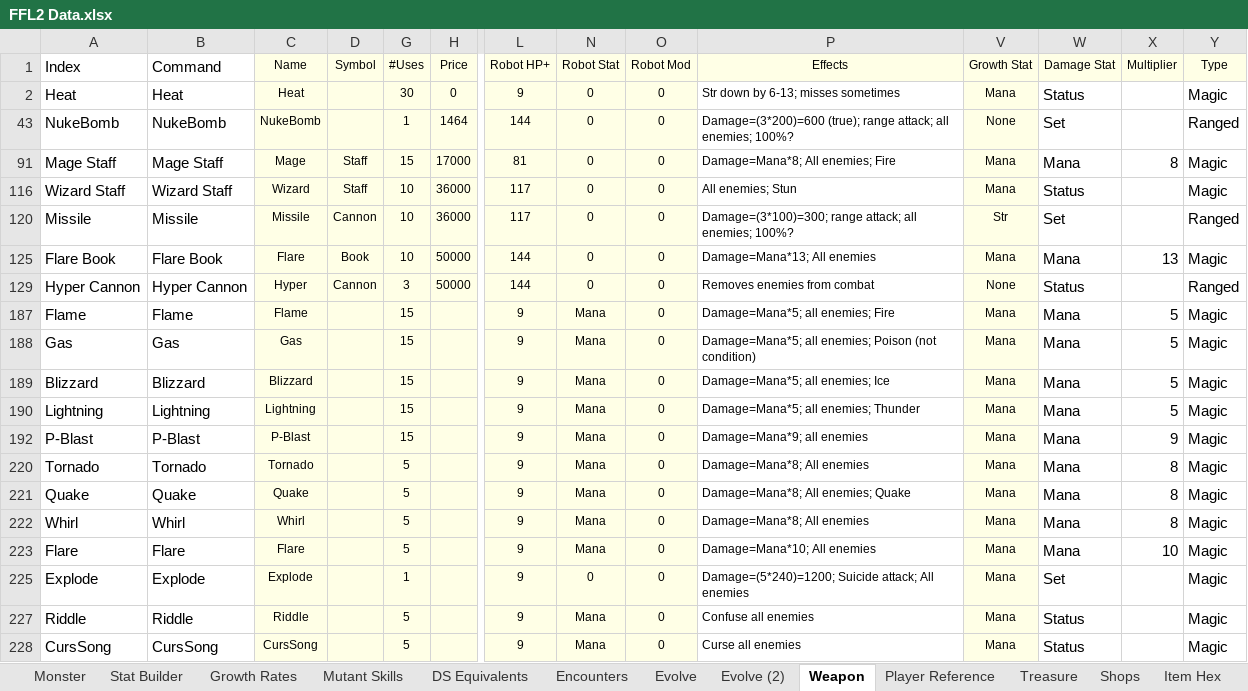
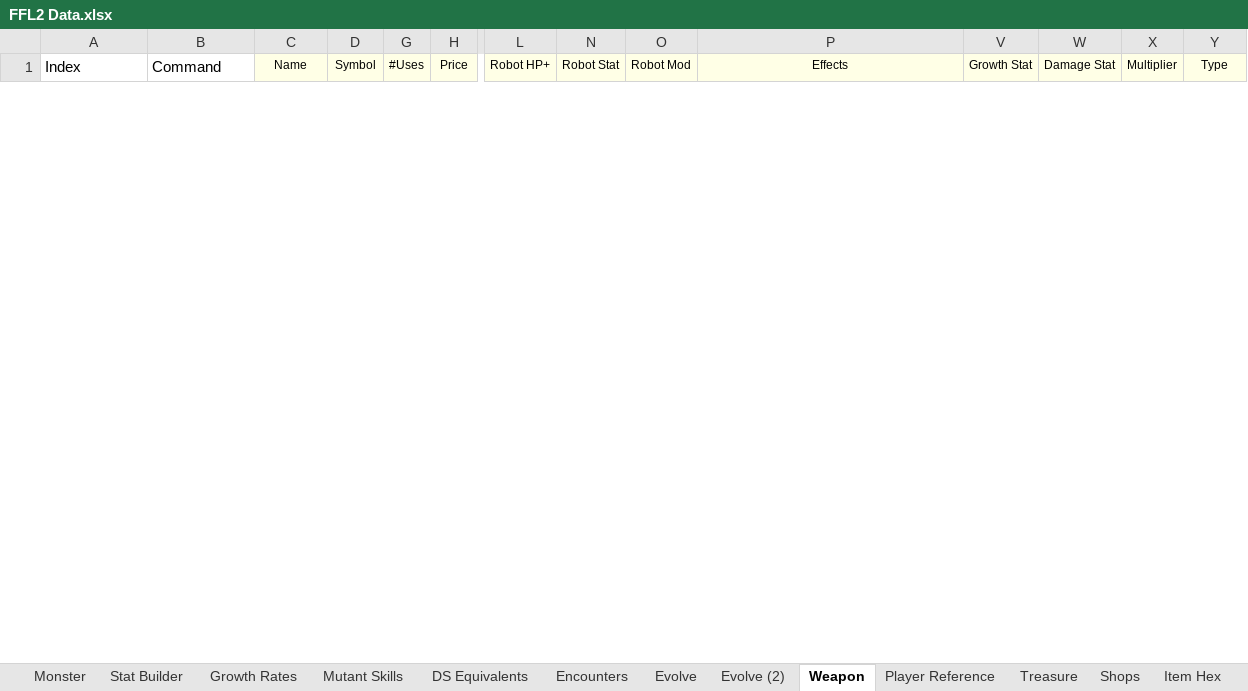
Before and after one commit to ActionIV/pillar, an Excel workbook: FFL2 Data.xlsx, sheet Weapon, drawn as a sheet; only a part is shown, gaps mark what is left out; values as stored, in another font and other column widths than the file's, no borders; conditional formats not drawn; removed rows and columns are numbered as before the commit, all else as after; rows hold the shown columns only; the diff covers the shown part only; the diff names each change by its address in the sheet, - before the commit and + after, or states it on an @@ line.

```diff
--- a/FFL2 Data.xlsx (sheet Weapon)
+++ b/FFL2 Data.xlsx (sheet Weapon)
@@ row 2 hidden: Heat | Heat | Heat |  | 30 | 0 | 9 | 0 | 0 | Str down by 6-13; misses sometimes | Mana | Status |  | Magic @@
@@ row 43 hidden: NukeBomb | NukeBomb | NukeBomb |  | 1 | 1464 | 144 | 0 | 0 | Damage=(3*200)=600 (true); range attack; all enemies; 100%? | None | Set |  | Ranged @@
@@ row 91 hidden: Mage Staff | Mage Staff | Mage | Staff | 15 | 17000 | 81 | 0 | 0 | Damage=Mana*8; All enemies; Fire | Mana | Mana | 8 | Magic @@
@@ row 116 hidden: Wizard Staff | Wizard Staff | Wizard | Staff | 10 | 36000 | 117 | 0 | 0 | All enemies; Stun | Mana | Status |  | Magic @@
@@ row 120 hidden: Missile | Missile | Missile | Cannon | 10 | 36000 | 117 | 0 | 0 | Damage=(3*100)=300; range attack; all enemies; 100%? | Str | Set |  | Ranged @@
@@ row 125 hidden: Flare Book | Flare Book | Flare | Book | 10 | 50000 | 144 | 0 | 0 | Damage=Mana*13; All enemies | Mana | Mana | 13 | Magic @@
@@ row 129 hidden: Hyper Cannon | Hyper Cannon | Hyper | Cannon | 3 | 50000 | 144 | 0 | 0 | Removes enemies from combat | None | Status |  | Ranged @@
@@ row 187 hidden: Flame | Flame | Flame |  | 15 |  | 9 | Mana | 0 | Damage=Mana*5; all enemies; Fire | Mana | Mana | 5 | Magic @@
@@ row 188 hidden: Gas | Gas | Gas |  | 15 |  | 9 | Mana | 0 | Damage=Mana*5; all enemies; Poison (not condition) | Mana | Mana | 5 | Magic @@
@@ row 189 hidden: Blizzard | Blizzard | Blizzard |  | 15 |  | 9 | Mana | 0 | Damage=Mana*5; all enemies; Ice | Mana | Mana | 5 | Magic @@
@@ row 190 hidden: Lightning | Lightning | Lightning |  | 15 |  | 9 | Mana | 0 | Damage=Mana*5; all enemies; Thunder | Mana | Mana | 5 | Magic @@
@@ row 192 hidden: P-Blast | P-Blast | P-Blast |  | 15 |  | 9 | Mana | 0 | Damage=Mana*9; all enemies | Mana | Mana | 9 | Magic @@
@@ row 220 hidden: Tornado | Tornado | Tornado |  | 5 |  | 9 | Mana | 0 | Damage=Mana*8; All enemies | Mana | Mana | 8 | Magic @@
@@ row 221 hidden: Quake | Quake | Quake |  | 5 |  | 9 | Mana | 0 | Damage=Mana*8; All enemies; Quake | Mana | Mana | 8 | Magic @@
@@ row 222 hidden: Whirl | Whirl | Whirl |  | 5 |  | 9 | Mana | 0 | Damage=Mana*8; All enemies | Mana | Mana | 8 | Magic @@
@@ row 223 hidden: Flare | Flare | Flare |  | 5 |  | 9 | Mana | 0 | Damage=Mana*10; All enemies | Mana | Mana | 10 | Magic @@
@@ row 225 hidden: Explode | Explode | Explode |  | 1 |  | 9 | 0 | 0 | Damage=(5*240)=1200; Suicide attack; All enemies | Mana | Set |  | Magic @@
@@ row 227 hidden: Riddle | Riddle | Riddle |  | 5 |  | 9 | Mana | 0 | Confuse all enemies | Mana | Status |  | Magic @@
@@ row 228 hidden: CursSong | CursSong | CursSong |  | 5 |  | 9 | Mana | 0 | Curse all enemies | Mana | Status |  | Magic @@
```
Also changed, not shown: 6 added rows and 12 hidden or unhidden rows elsewhere in this sheet, sheet Monster, sheet Encounters, sheet Stat Builder, sheet Growth Rates, sheet Evolve, formulas that keep their value, hidden cells, Battle Log.xlsm, 3 other files.
